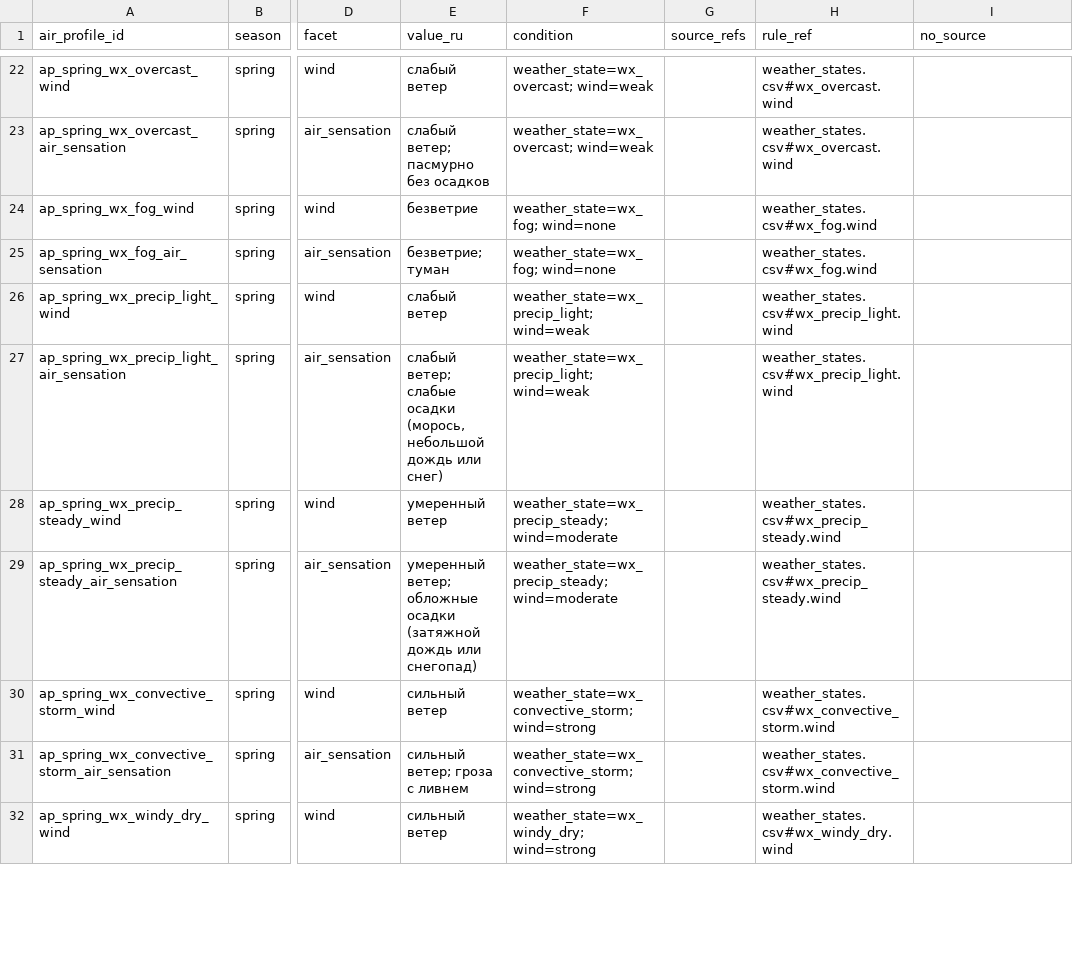
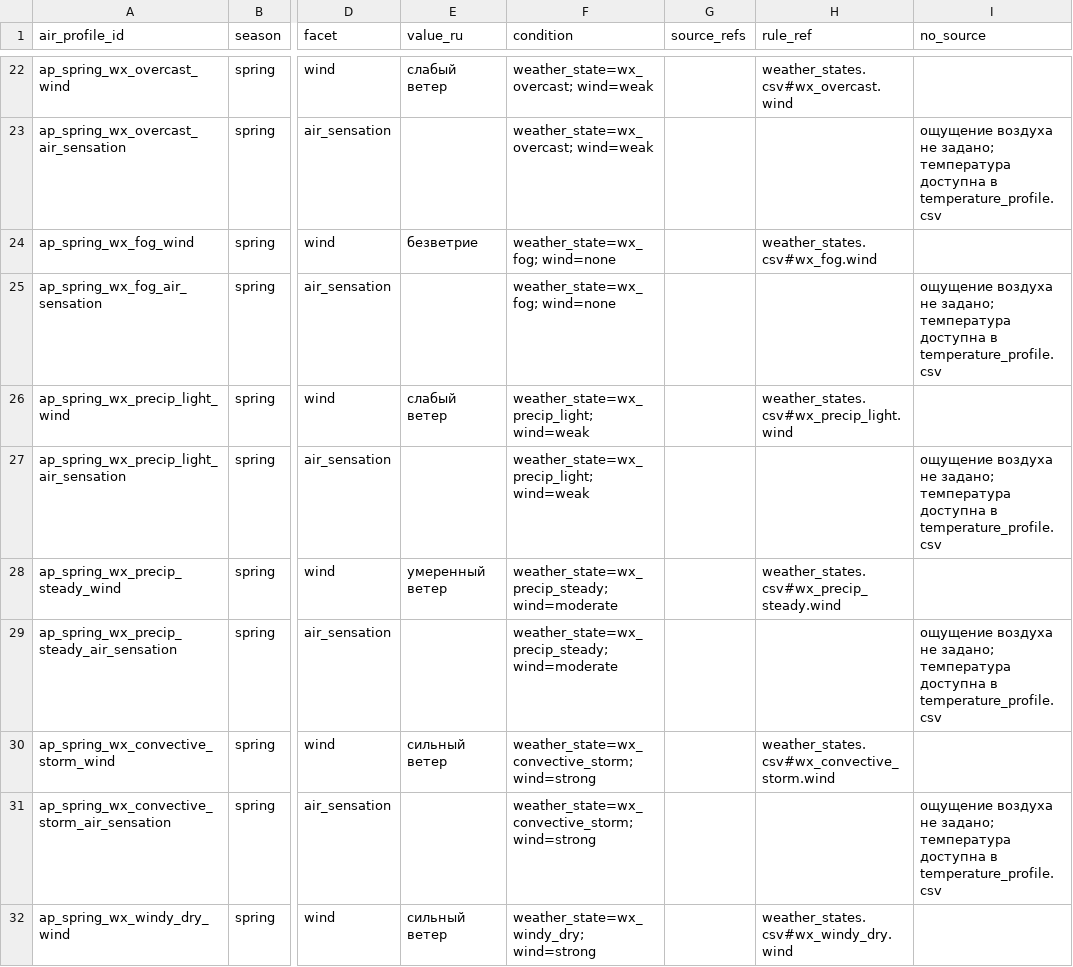
Before and after one commit to PavelSlaven/Novgorod1230, a CSV file: data/world-catalogs/novgorod/game-base-v1/nature-materials-weather/weather_climate/wind_air_profiles.csv, drawn as a sheet; only a part is shown, gaps mark what is left out; the diff covers the shown part only; the diff names each change by its address in the sheet, - before the commit and + after, or states it on an @@ line.

Commit message:
Expand place and weather profile coverage

```diff
--- a/data/world-catalogs/novgorod/game-base-v1/nature-materials-weather/weather_climate/wind_air_profiles.csv
+++ b/data/world-catalogs/novgorod/game-base-v1/nature-materials-weather/weather_climate/wind_air_profiles.csv
-E23 (value_ru): слабый ветер; пасмурно без осадков
+E23 (value_ru): (empty)
-H23 (rule_ref): weather_states.csv#wx_overcast.wind
+H23 (rule_ref): (empty)
-I23 (no_source): (empty)
+I23 (no_source): ощущение воздуха не задано; температура доступна в temperature_profile.csv
-E25 (value_ru): безветрие; туман
+E25 (value_ru): (empty)
-H25 (rule_ref): weather_states.csv#wx_fog.wind
+H25 (rule_ref): (empty)
-I25 (no_source): (empty)
+I25 (no_source): ощущение воздуха не задано; температура доступна в temperature_profile.csv
-E27 (value_ru): слабый ветер; слабые осадки (морось, небольшой дождь или снег)
+E27 (value_ru): (empty)
-H27 (rule_ref): weather_states.csv#wx_precip_light.wind
+H27 (rule_ref): (empty)
-I27 (no_source): (empty)
+I27 (no_source): ощущение воздуха не задано; температура доступна в temperature_profile.csv
-E29 (value_ru): умеренный ветер; обложные осадки (затяжной дождь или снегопад)
+E29 (value_ru): (empty)
-H29 (rule_ref): weather_states.csv#wx_precip_steady.wind
+H29 (rule_ref): (empty)
-I29 (no_source): (empty)
+I29 (no_source): ощущение воздуха не задано; температура доступна в temperature_profile.csv
-E31 (value_ru): сильный ветер; гроза с ливнем
+E31 (value_ru): (empty)
-H31 (rule_ref): weather_states.csv#wx_convective_storm.wind
+H31 (rule_ref): (empty)
-I31 (no_source): (empty)
+I31 (no_source): ощущение воздуха не задано; температура доступна в temperature_profile.csv
```
Also changed, not shown: 90 edited cells elsewhere in this file, 13 other files.
